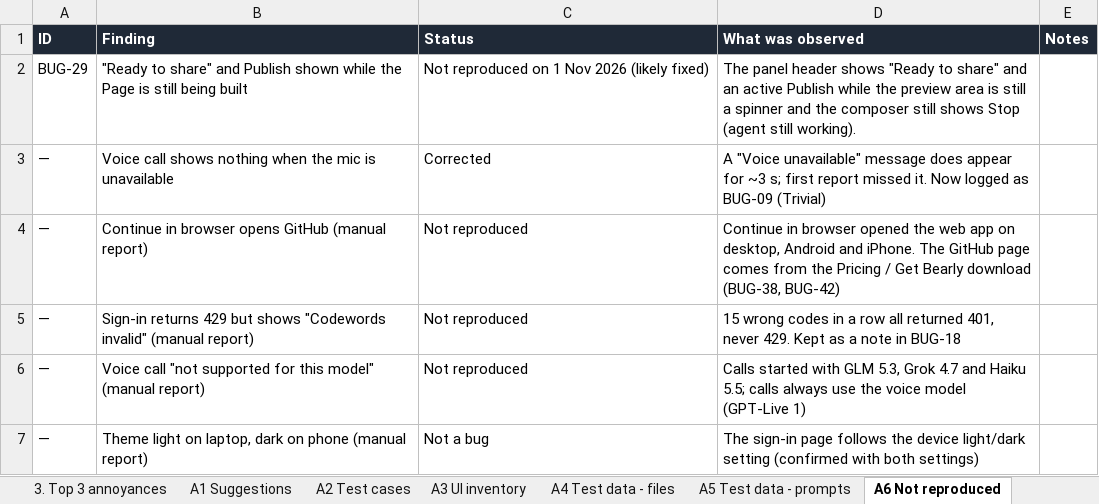
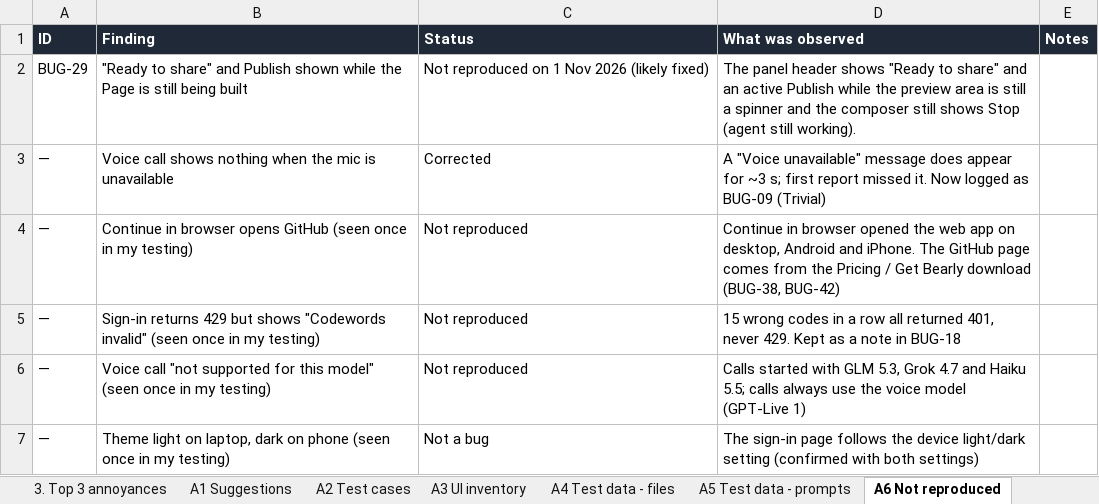
Before and after one commit to Pranav57/Bearly-QA, an Excel workbook: docs/Bearly-QA-Submission-Pranav-Kumar.xlsx, sheet A6 Not reproduced, drawn as a sheet; values as stored, in another font and other column widths than the file's, no borders; charts and pictures not drawn; the diff names each change by its address in the sheet, - before the commit and + after, or states it on an @@ line.

```diff
--- a/docs/Bearly-QA-Submission-Pranav-Kumar.xlsx (sheet A6 Not reproduced)
+++ b/docs/Bearly-QA-Submission-Pranav-Kumar.xlsx (sheet A6 Not reproduced)
-B4 (Finding): …opens GitHub (manual report)
+B4 (Finding): …opens GitHub (seen once in my testing)
-B5 (Finding): …"Codewords invalid" (manual report)
+B5 (Finding): …"Codewords invalid" (seen once in my testing)
-B6 (Finding): …this model" (manual report)
+B6 (Finding): …this model" (seen once in my testing)
-B7 (Finding): …on phone (manual report)
+B7 (Finding): …on phone (seen once in my testing)
```
Also changed, not shown: sheet A2 Test cases, sheet 1. Summary, sheet A1 Suggestions, docs/Bearly-QA-Review.xlsx, 3 other files.
